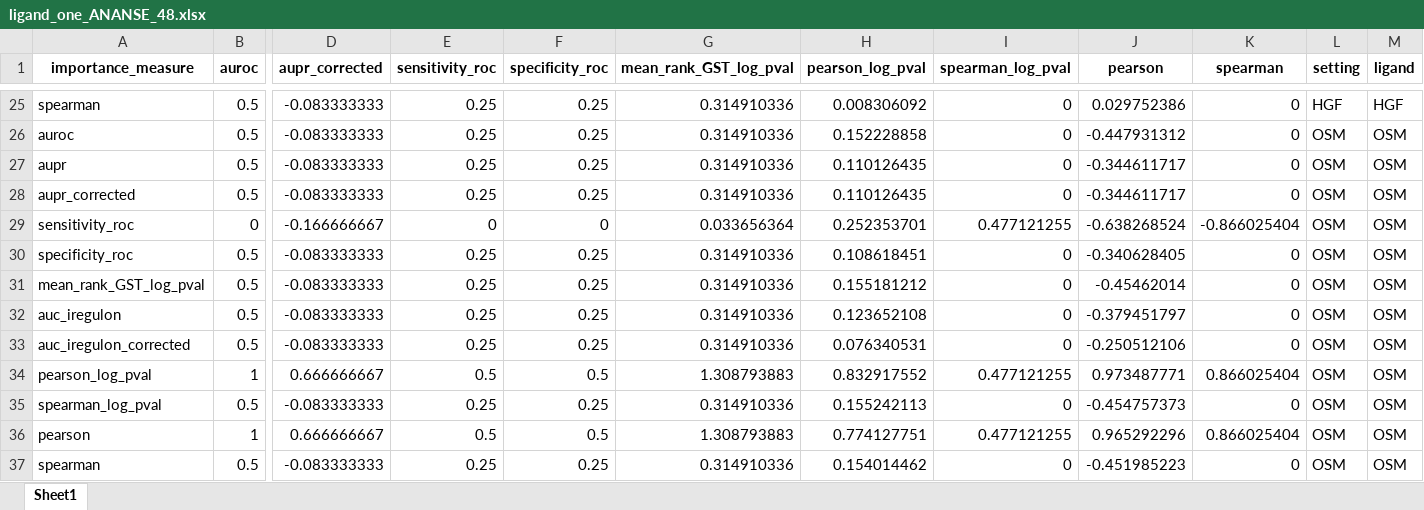
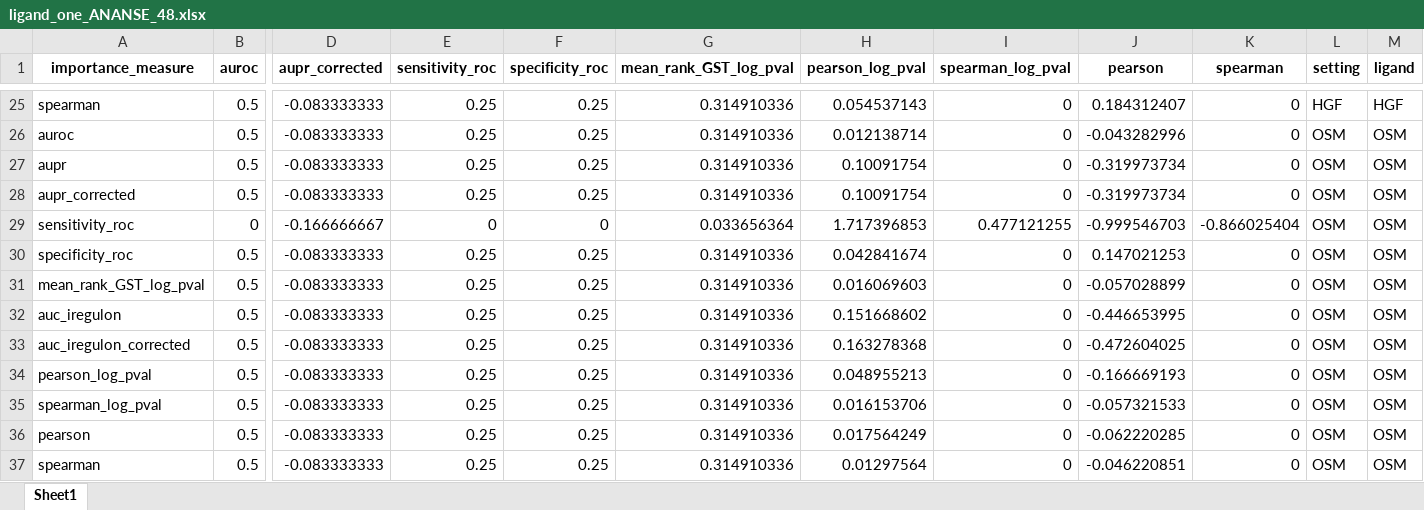
Before and after one commit to KlaraDewitte/Thesis_NicheNet, an Excel workbook: NicheNet_output/ligand_one_ANANSE_48.xlsx, sheet Sheet1, drawn as a sheet; only a part is shown, gaps mark what is left out; values as stored, in another font and other column widths than the file's, no borders; removed rows and columns are numbered as before the commit, all else as after; rows hold the shown columns only; the diff covers the shown part only; the diff names each change by its address in the sheet, - before the commit and + after, or states it on an @@ line.

```diff
--- a/NicheNet_output/ligand_one_ANANSE_48.xlsx (sheet Sheet1)
+++ b/NicheNet_output/ligand_one_ANANSE_48.xlsx (sheet Sheet1)
-H25 (pearson_log_pval): 0.008306092
+H25 (pearson_log_pval): 0.054537143
-J25 (pearson): 0.029752386
+J25 (pearson): 0.184312407
-H26 (pearson_log_pval): 0.152228858
+H26 (pearson_log_pval): 0.012138714
-J26 (pearson): -0.447931312
+J26 (pearson): -0.043282996
-H27:H28 (pearson_log_pval): 0.110126435
+H27:H28 (pearson_log_pval): 0.10091754
-J27:J28 (pearson): -0.344611717
+J27:J28 (pearson): -0.319973734
-H29 (pearson_log_pval): 0.252353701
+H29 (pearson_log_pval): 1.717396853
-J29 (pearson): -0.638268524
+J29 (pearson): -0.999546703
-H30 (pearson_log_pval): 0.108618451
+H30 (pearson_log_pval): 0.042841674
-J30 (pearson): -0.340628405
+J30 (pearson): 0.147021253
-H31 (pearson_log_pval): 0.155181212
+H31 (pearson_log_pval): 0.016069603
-J31 (pearson): -0.45462014
+J31 (pearson): -0.057028899
-H32 (pearson_log_pval): 0.123652108
+H32 (pearson_log_pval): 0.151668602
-J32 (pearson): -0.379451797
+J32 (pearson): -0.446653995
-H33 (pearson_log_pval): 0.076340531
+H33 (pearson_log_pval): 0.163278368
-J33 (pearson): -0.250512106
+J33 (pearson): -0.472604025
-row 34: pearson_log_pval | 1 | 0.666666667 | 0.5 | 0.5 | 1.308793883 | 0.832917552 | 0.477121255 | 0.973487771 | 0.866025404 | OSM | OSM
+row 34: pearson_log_pval | 0.5 | -0.083333333 | 0.25 | 0.25 | 0.314910336 | 0.048955213 | 0 | -0.166669193 | 0 | OSM | OSM
-H35 (pearson_log_pval): 0.155242113
+H35 (pearson_log_pval): 0.016153706
-J35 (pearson): -0.454757373
+J35 (pearson): -0.057321533
-row 36: pearson | 1 | 0.666666667 | 0.5 | 0.5 | 1.308793883 | 0.774127751 | 0.477121255 | 0.965292296 | 0.866025404 | OSM | OSM
+row 36: pearson | 0.5 | -0.083333333 | 0.25 | 0.25 | 0.314910336 | 0.017564249 | 0 | -0.062220285 | 0 | OSM | OSM
-H37 (pearson_log_pval): 0.154014462
+H37 (pearson_log_pval): 0.01297564
-J37 (pearson): -0.451985223
+J37 (pearson): -0.046220851
```
Also changed, not shown: 5 added rows, 5 removed rows and 50 edited cells elsewhere in this sheet, NicheNet_output/performances_one_24.xlsx, NicheNet_output/performances_one_ANANSE_48.xlsx, 1 other file.
